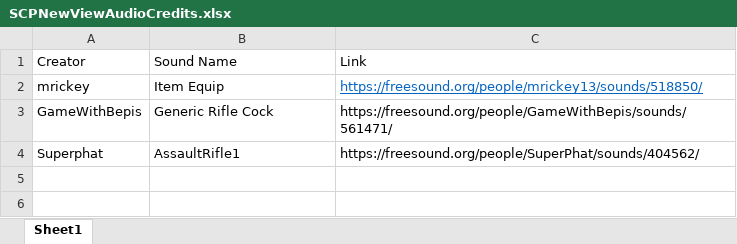
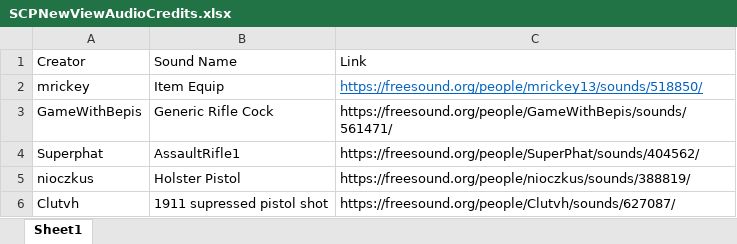
Before and after one commit to kai-o-kai/SCPNewView, an Excel workbook: SCPNewViewAudioCredits.xlsx, sheet Sheet1, drawn as a sheet; values as stored, in another font and other column widths than the file's, no borders; the diff names each change by its address in the sheet, - before the commit and + after, or states it on an @@ line.

```diff
--- a/SCPNewViewAudioCredits.xlsx (sheet Sheet1)
+++ b/SCPNewViewAudioCredits.xlsx (sheet Sheet1)
+row 5: nioczkus | Holster Pistol | https://freesound.org/people/nioczkus/sounds/388819/
+row 6: Clutvh | 1911 supressed pistol shot | https://freesound.org/people/Clutvh/sounds/627087/
```
Also changed, not shown: 22 other files.
